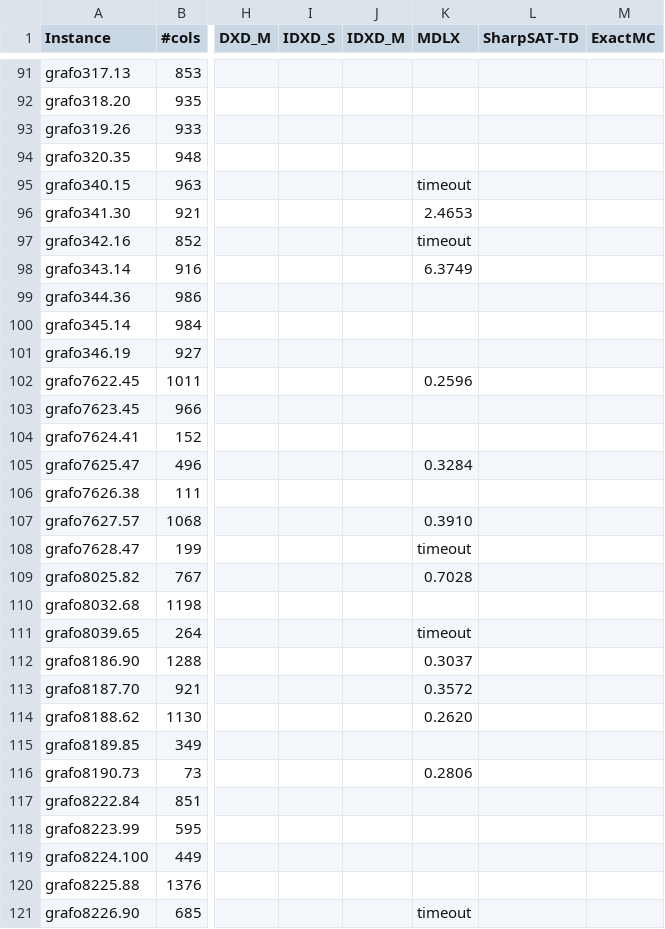
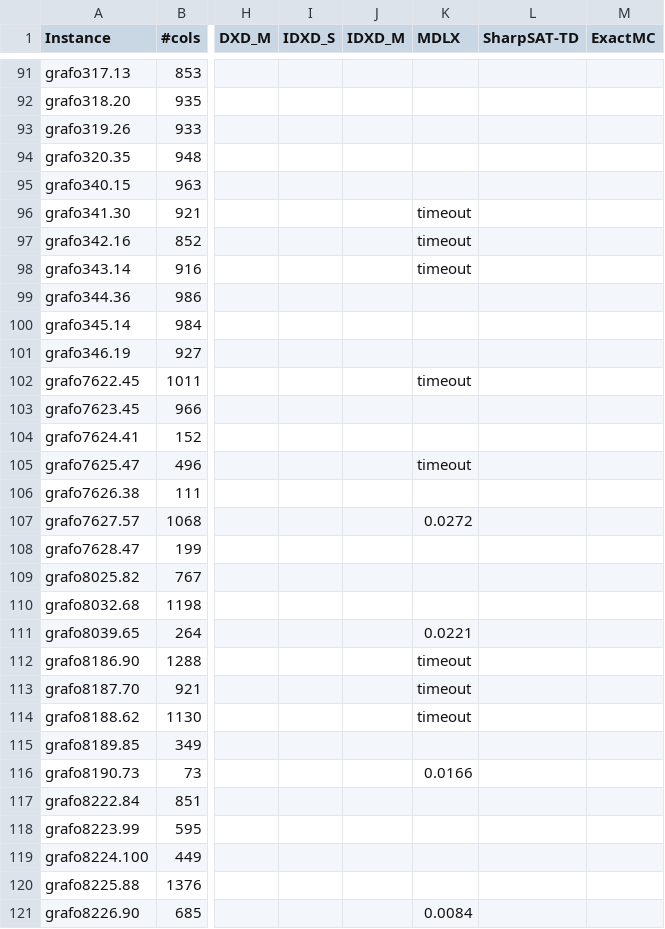
Before and after one commit to loiufam/Algorithm_DXD, a CSV file: mdlx_ett.csv, drawn as a sheet; only a part is shown, gaps mark what is left out; the diff covers the shown part only; the diff names each change by its address in the sheet, - before the commit and + after, or states it on an @@ line.

```diff
--- a/mdlx_ett.csv
+++ b/mdlx_ett.csv
-K95 (MDLX): timeout
+K95 (MDLX): (empty)
-K96 (MDLX): 2.4653
+K96 (MDLX): timeout
-K98 (MDLX): 6.3749
+K98 (MDLX): timeout
-K102 (MDLX): 0.2596
+K102 (MDLX): timeout
-K105 (MDLX): 0.3284
+K105 (MDLX): timeout
-K107 (MDLX): 0.3910
+K107 (MDLX): 0.0272
-K108 (MDLX): timeout
+K108 (MDLX): (empty)
-K109 (MDLX): 0.7028
+K109 (MDLX): (empty)
-K111 (MDLX): timeout
+K111 (MDLX): 0.0221
-K112 (MDLX): 0.3037
+K112 (MDLX): timeout
-K113 (MDLX): 0.3572
+K113 (MDLX): timeout
-K114 (MDLX): 0.2620
+K114 (MDLX): timeout
-K116 (MDLX): 0.2806
+K116 (MDLX): 0.0166
-K121 (MDLX): timeout
+K121 (MDLX): 0.0084
```
Also changed, not shown: 21 edited cells elsewhere in this file, dxd_ett.csv, mdlx.csv, 23 other files.
